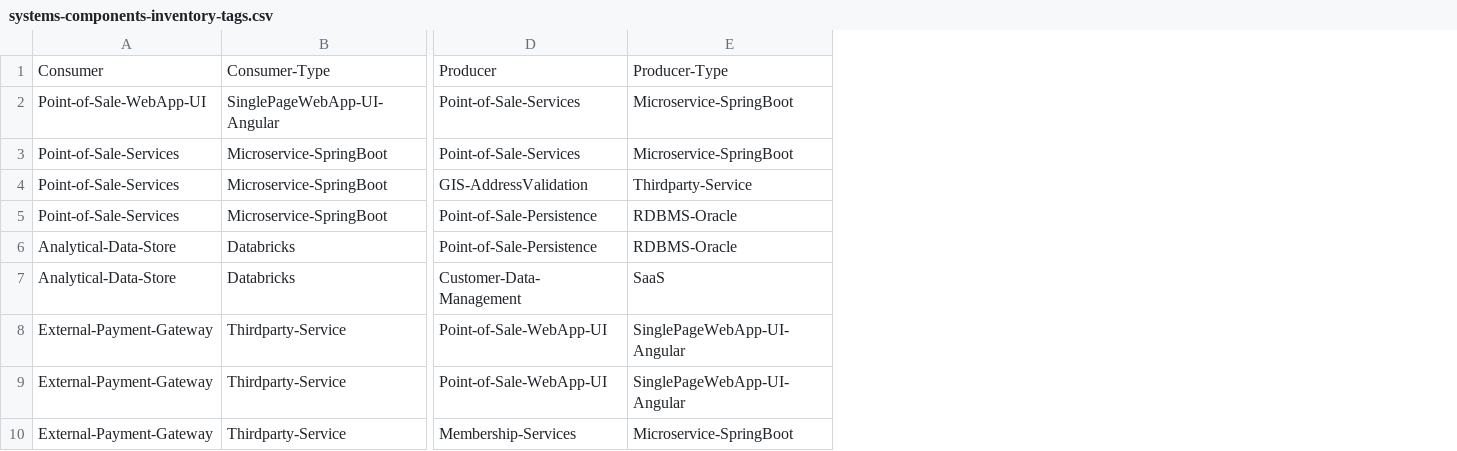
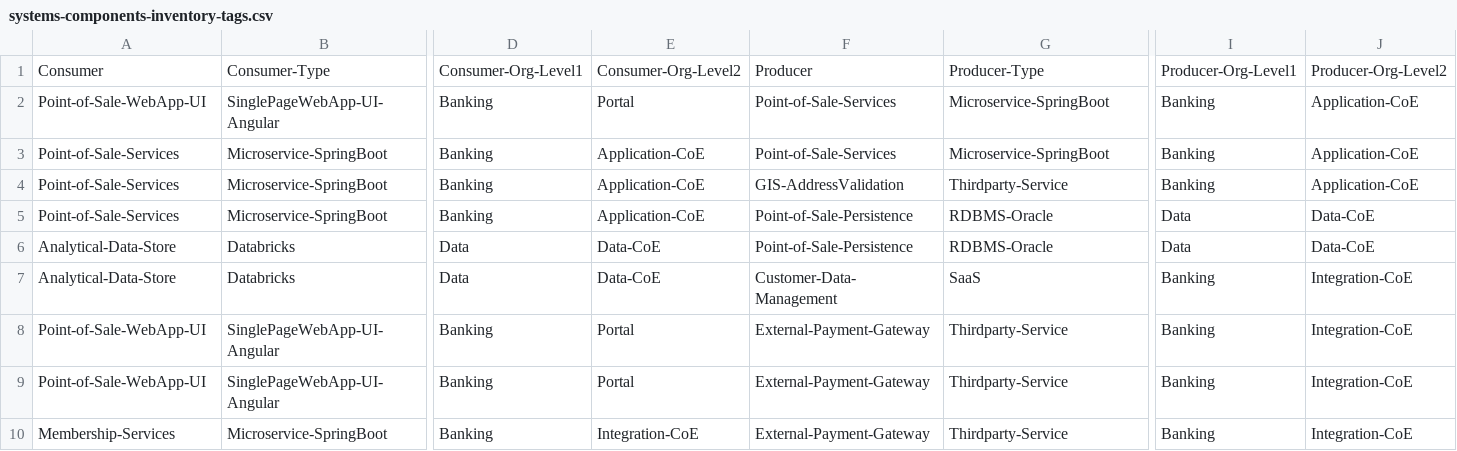
Before and after one commit to PrabuAppDev/D3-systems-architecture, a CSV file: knowledge-graph-light/systems-components-inventory-tags.csv, drawn as a sheet; only a part is shown, gaps mark what is left out; addresses are those after the commit; the diff names each change by its address in the sheet, - before the commit and + after, or states it on an @@ line.

Commit message:
Company org level filters added

```diff
--- a/knowledge-graph-light/systems-components-inventory-tags.csv
+++ b/knowledge-graph-light/systems-components-inventory-tags.csv
+column D, rows 1-10: Consumer-Org-Level1 | Banking | Banking | Banking | Banking | Data | Data | Banking | Banking | Banking
+column E, rows 1-10: Consumer-Org-Level2 | Portal | Application-CoE | Application-CoE | Application-CoE | Data-CoE | Data-CoE | Portal | Portal | Integration-CoE
+column I, rows 1-10: Producer-Org-Level1 | Banking | Banking | Banking | Data | Data | Banking | Banking | Banking | Banking
+column J, rows 1-10: Producer-Org-Level2 | Application-CoE | Application-CoE | Application-CoE | Data-CoE | Data-CoE | Integration-CoE | Integration-CoE | Integration-CoE | Integration-CoE
-A8:A9: External-Payment-Gateway
+A8:A9: Point-of-Sale-WebApp-UI
-B8:B9: Thirdparty-Service
+B8:B9: SinglePageWebApp-UI-Angular
-F8:F9: Point-of-Sale-WebApp-UI
+F8:F9: External-Payment-Gateway
-G8:G9: SinglePageWebApp-UI-Angular
+G8:G9: Thirdparty-Service
-A10: External-Payment-Gateway
+A10: Membership-Services
-B10: Thirdparty-Service
+B10: Microservice-SpringBoot
-F10: Membership-Services
+F10: External-Payment-Gateway
-G10: Microservice-SpringBoot
+G10: Thirdparty-Service
```
Also changed, not shown: 2 other files.
